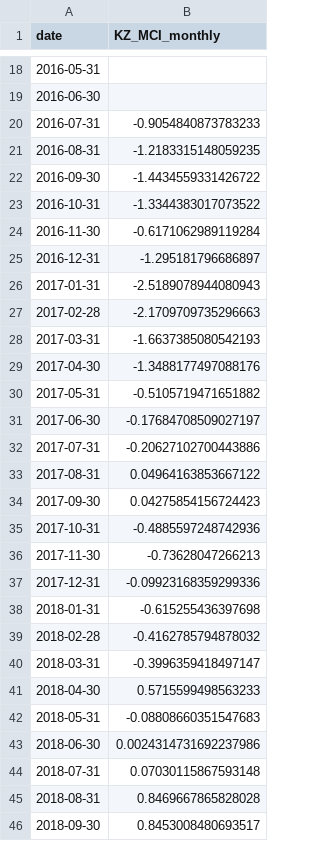
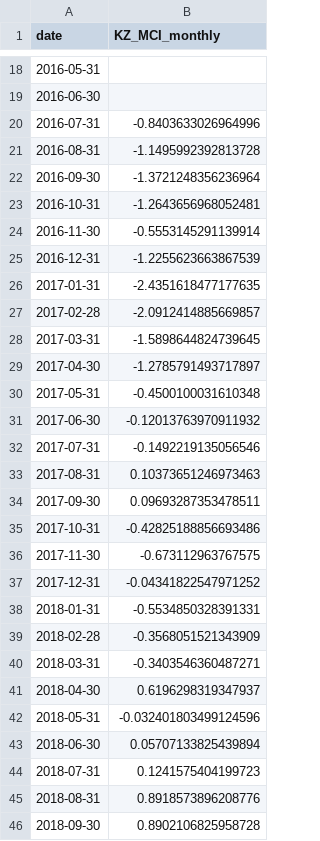
Before and after one commit to atersebayev-del/kz-mci, a CSV file: data/kz_mci_monthly.csv, drawn as a sheet; only a part is shown, gaps mark what is left out; the diff covers the shown part only.

```diff
--- a/data/kz_mci_monthly.csv
+++ b/data/kz_mci_monthly.csv
@@ -19,28 +19,28 @@ date,KZ_MCI_monthly
 2016-06-30,
-2016-07-31,-0.9054840873783233
-2016-08-31,-1.2183315148059235
-2016-09-30,-1.4434559331426722
-2016-10-31,-1.3344383017073522
-2016-11-30,-0.6171062989119284
-2016-12-31,-1.295181796686897
-2017-01-31,-2.5189078944080943
-2017-02-28,-2.1709709735296663
-2017-03-31,-1.6637385080542193
-2017-04-30,-1.3488177497088176
-2017-05-31,-0.5105719471651882
-2017-06-30,-0.17684708509027197
-2017-07-31,-0.20627102700443886
-2017-08-31,0.04964163853667122
-2017-09-30,0.04275854156724423
-2017-10-31,-0.4885597248742936
-2017-11-30,-0.73628047266213
-2017-12-31,-0.09923168359299336
-2018-01-31,-0.615255436397698
-2018-02-28,-0.4162785794878032
-2018-03-31,-0.3996359418497147
-2018-04-30,0.5715599498563233
-2018-05-31,-0.08808660351547683
-2018-06-30,0.0024314731692237986
-2018-07-31,0.07030115867593148
-2018-08-31,0.8469667865828028
-2018-09-30,0.8453008480693517
+2016-07-31,-0.8403633026964996
+2016-08-31,-1.1495992392813728
+2016-09-30,-1.3721248356236964
+2016-10-31,-1.2643656968052481
+2016-11-30,-0.5553145291139914
+2016-12-31,-1.2255623663867539
+2017-01-31,-2.4351618477177635
+2017-02-28,-2.0912414885669857
+2017-03-31,-1.5898644824739645
+2017-04-30,-1.2785791493717897
+2017-05-31,-0.4500100031610348
+2017-06-30,-0.12013763970911932
+2017-07-31,-0.1492219135056546
+2017-08-31,0.10373651246973463
+2017-09-30,0.09693287353478511
+2017-10-31,-0.42825188856693486
+2017-11-30,-0.673112963767575
+2017-12-31,-0.04341822547971252
+2018-01-31,-0.5534850328391331
+2018-02-28,-0.3568051521343909
+2018-03-31,-0.3403546360487271
+2018-04-30,0.6196298319347937
+2018-05-31,-0.032401803499124596
+2018-06-30,0.05707133825439894
+2018-07-31,0.1241575404199723
+2018-08-31,0.8918573896208776
+2018-09-30,0.8902106825958728
```
Also changed, not shown: 94 edited cells elsewhere in this file, data/kz_mci_daily.csv, data/kz_mci_daily_raw.csv, 5 other files.
